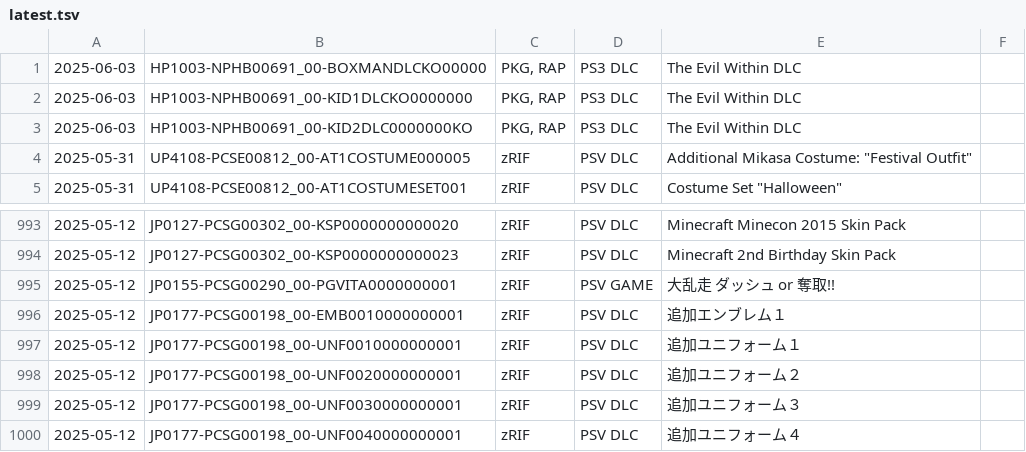
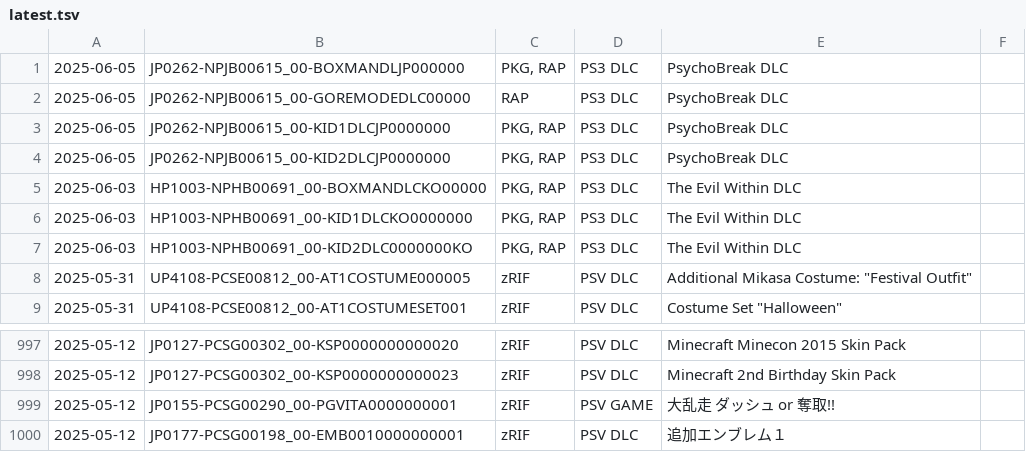
Before and after one commit to 1jtp8sobiu/psn-chihiro, a TSV file: latest.tsv, drawn as a sheet; only a part is shown, gaps mark what is left out.

```diff
--- a/latest.tsv
+++ b/latest.tsv
@@ -1 +1,5 @@
+2025-06-05	JP0262-NPJB00615_00-BOXMANDLJP000000	PKG, RAP	PS3 DLC	PsychoBreak DLC	
+2025-06-05	JP0262-NPJB00615_00-GOREMODEDLC00000	RAP	PS3 DLC	PsychoBreak DLC	
+2025-06-05	JP0262-NPJB00615_00-KID1DLCJP0000000	PKG, RAP	PS3 DLC	PsychoBreak DLC	
+2025-06-05	JP0262-NPJB00615_00-KID2DLCJP0000000	PKG, RAP	PS3 DLC	PsychoBreak DLC	
 2025-06-03	HP1003-NPHB00691_00-BOXMANDLCKO00000	PKG, RAP	PS3 DLC	The Evil Within DLC	
@@ -996,5 +1000 @@
 2025-05-12	JP0177-PCSG00198_00-EMB0010000000001	zRIF	PSV DLC	追加エンブレム１	
-2025-05-12	JP0177-PCSG00198_00-UNF0010000000001	zRIF	PSV DLC	追加ユニフォーム１	
-2025-05-12	JP0177-PCSG00198_00-UNF0020000000001	zRIF	PSV DLC	追加ユニフォーム２	
-2025-05-12	JP0177-PCSG00198_00-UNF0030000000001	zRIF	PSV DLC	追加ユニフォーム３	
-2025-05-12	JP0177-PCSG00198_00-UNF0040000000001	zRIF	PSV DLC	追加ユニフォーム４	
```
Also changed, not shown: 2 other files.
